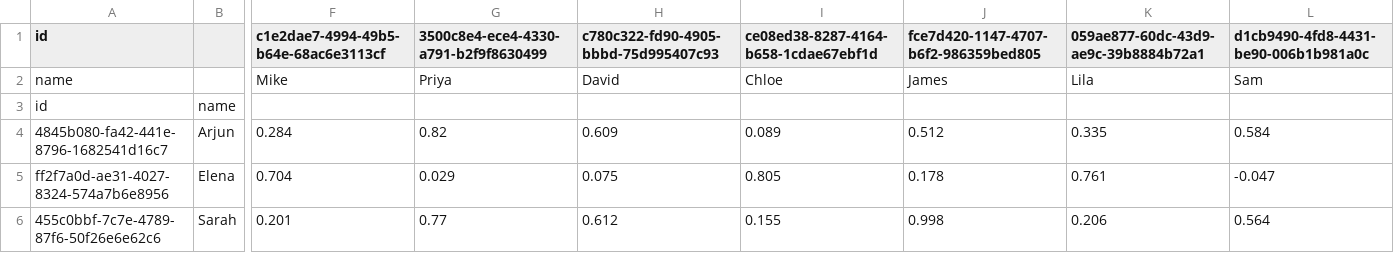
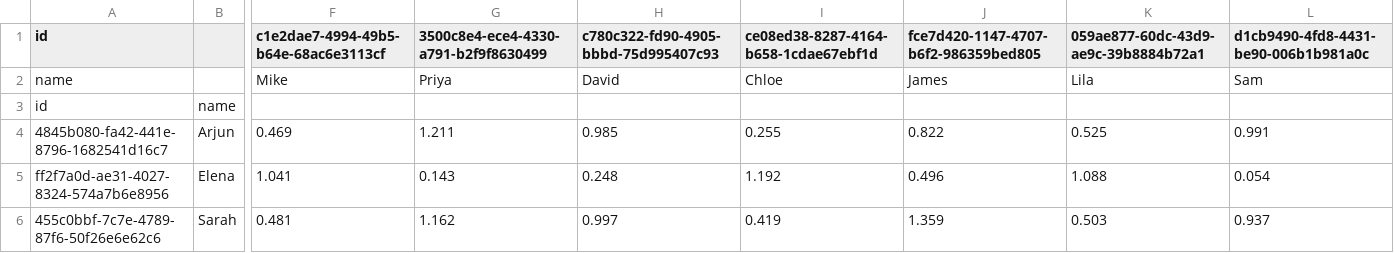
Before and after one commit to supraja777/Ditto-Challenge, a CSV file: new_approach/outputs/normal_score_matrix.csv, drawn as a sheet; only a part is shown, gaps mark what is left out; the diff covers the shown part only; the diff names each change by its address in the sheet, - before the commit and + after, or states it on an @@ line.

```diff
--- a/new_approach/outputs/normal_score_matrix.csv
+++ b/new_approach/outputs/normal_score_matrix.csv
-F4: 0.284
+F4: 0.469
-G4: 0.82
+G4: 1.211
-H4: 0.609
+H4: 0.985
-I4: 0.089
+I4: 0.255
-J4: 0.512
+J4: 0.822
-K4: 0.335
+K4: 0.525
-L4: 0.584
+L4: 0.991
-F5: 0.704
+F5: 1.041
-G5: 0.029
+G5: 0.143
-H5: 0.075
+H5: 0.248
-I5: 0.805
+I5: 1.192
-J5: 0.178
+J5: 0.496
-K5: 0.761
+K5: 1.088
-L5: -0.047
+L5: 0.054
-F6: 0.201
+F6: 0.481
-G6: 0.77
+G6: 1.162
-H6: 0.612
+H6: 0.997
-I6: 0.155
+I6: 0.419
-J6: 0.998
+J6: 1.359
-K6: 0.206
+K6: 0.503
-L6: 0.564
+L6: 0.937
```
Also changed, not shown: 69 edited cells elsewhere in this file, new_approach/outputs/final_match_pairs.csv, new_approach/outputs/judge_score_matrix.csv, 26 other files.
